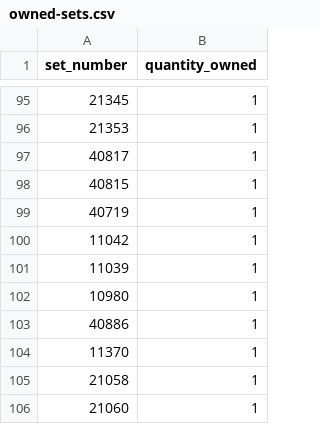
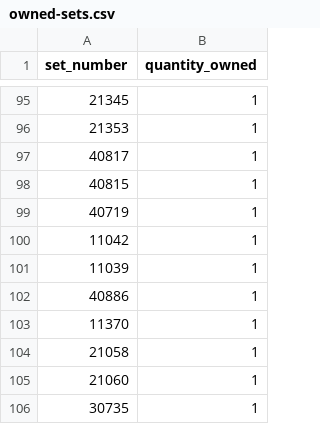
Before and after one commit to navneetkrishnam/my-lego-collection, a CSV file: data/owned-sets.csv, drawn as a sheet; only a part is shown, gaps mark what is left out; the shorter side is filled out with more unchanged rows; the diff names each change by its address in the sheet, - before the commit and + after, or states it on an @@ line.

```diff
--- a/data/owned-sets.csv
+++ b/data/owned-sets.csv
-row 102: 10980 | 1
```
Also changed, not shown: 8 other files.
